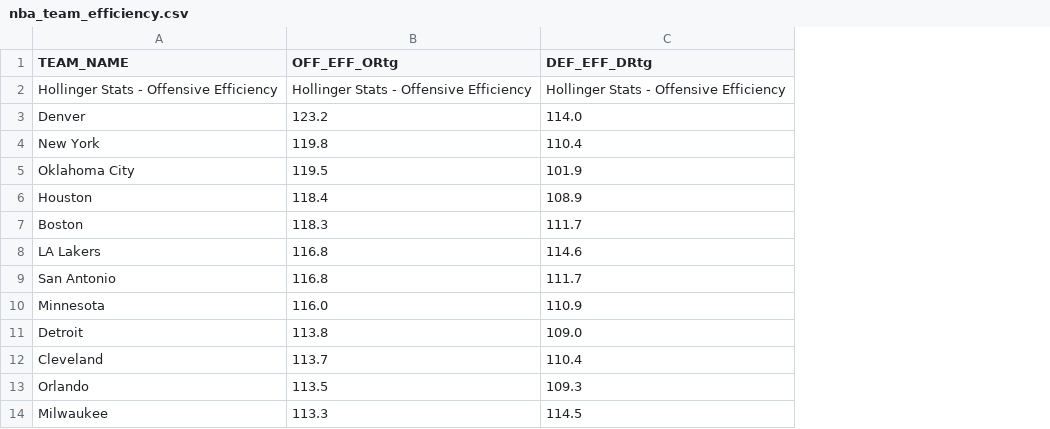
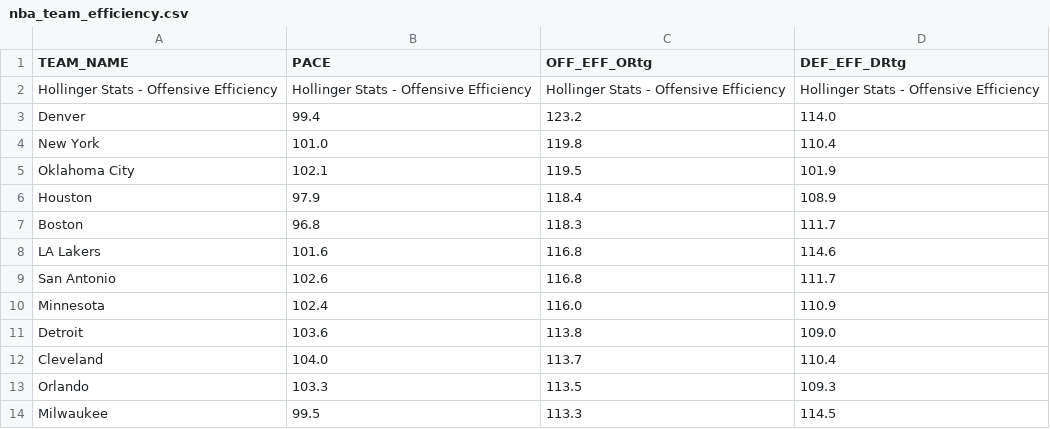
Before and after one commit to Daniel-CM327/NBA-Team-Efficiency, a CSV file: nba_team_efficiency.csv, drawn as a sheet; only a part is shown; the diff names each change by its address in the sheet, - before the commit and + after, or states it on an @@ line.

```diff
--- a/nba_team_efficiency.csv
+++ b/nba_team_efficiency.csv
+column B (PACE), rows 2-14: Hollinger Stats - Offensive Efficiency | 99.4 | 101.0 | 102.1 | 97.9 | 96.8 | 101.6 | 102.6 | 102.4 | 103.6 | 104.0 | 103.3 | 99.5
```
